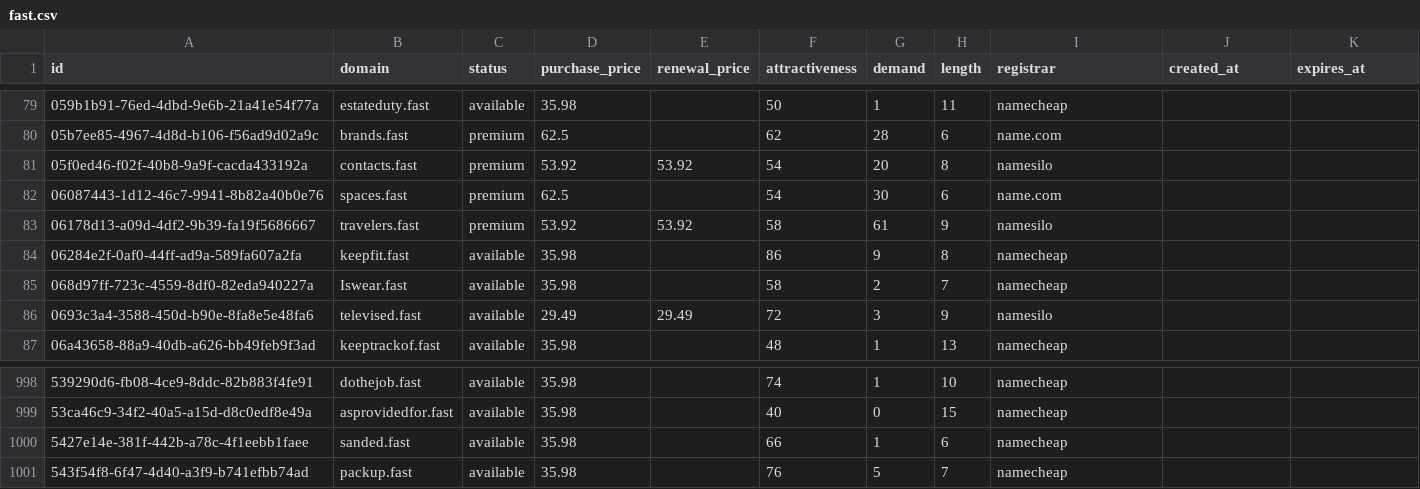
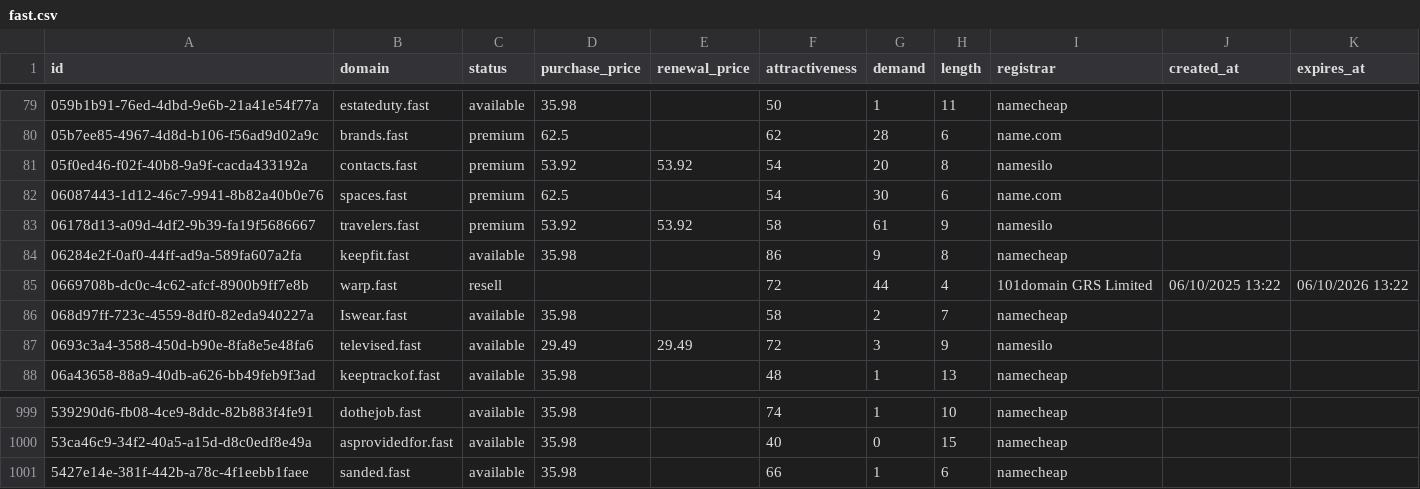
Before and after one commit to UniqueDomains/fast-oneword-domains, a CSV file: fast.csv, drawn as a sheet; only a part is shown, gaps mark what is left out.

Commit message:
Domains update

```diff
--- a/fast.csv
+++ b/fast.csv
@@ -84,2 +84,3 @@ id,domain,status,purchase_price,renewal_price,attractiveness,demand,length,regis
 06284e2f-0af0-44ff-ad9a-589fa607a2fa,keepfit.fast,available,35.98,,86,9,8,namecheap,,
+0669708b-dc0c-4c62-afcf-8900b9ff7e8b,warp.fast,resell,,,72,44,4,101domain GRS Limited,06/10/2025 13:22,06/10/2026 13:22
 068d97ff-723c-4559-8df0-82eda940227a,Iswear.fast,available,35.98,,58,2,7,namecheap,,
@@ -1000,2 +1001 @@ id,domain,status,purchase_price,renewal_price,attractiveness,demand,length,regis
 5427e14e-381f-442b-a78c-4f1eebb1faee,sanded.fast,available,35.98,,66,1,6,namecheap,,
-543f54f8-6f47-4d40-a3f9-b741efbb74ad,packup.fast,available,35.98,,76,5,7,namecheap,,
```
Also changed, not shown: 4 other files.
